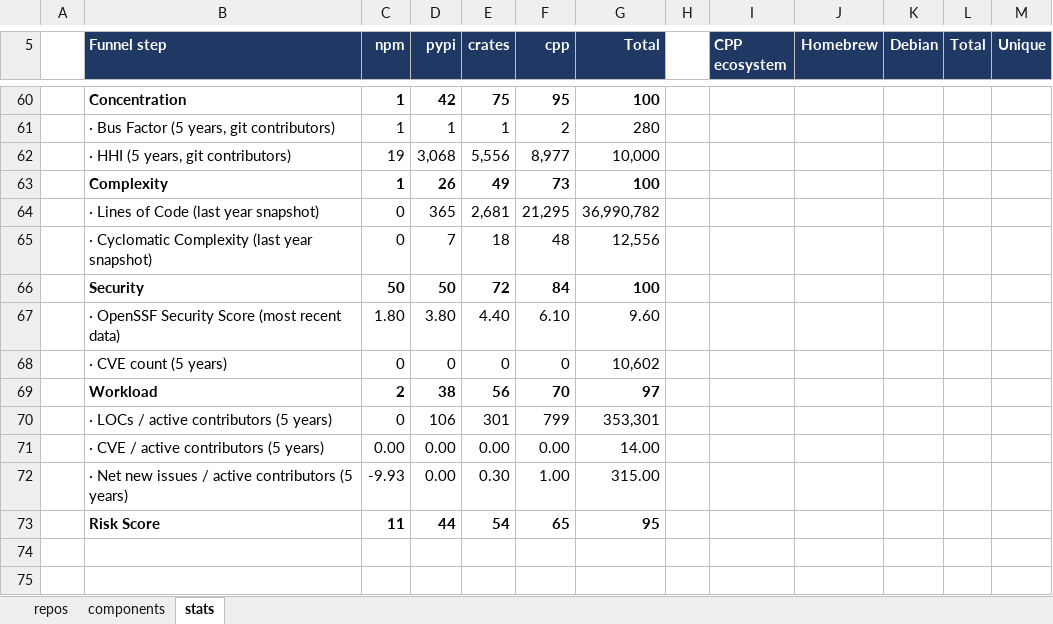
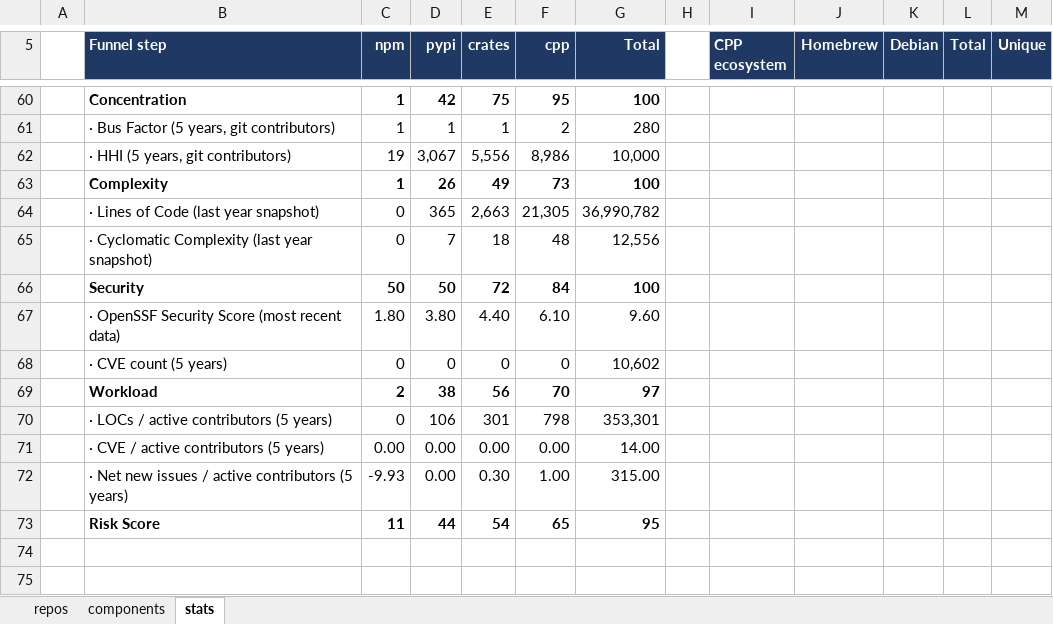
Before and after one commit to osendowment/model, an Excel workbook: data/preview/preview.xlsx, sheet stats, drawn as a sheet; only a part is shown, gaps mark what is left out; values as stored, in another font and other column widths than the file's, no borders; the diff covers the shown part only; the diff names each change by its address in the sheet, - before the commit and + after, or states it on an @@ line.

```diff
--- a/data/preview/preview.xlsx (sheet stats)
+++ b/data/preview/preview.xlsx (sheet stats)
-D62 (pypi): 3,068
+D62 (pypi): 3,067
-F62 (cpp): 8,977
+F62 (cpp): 8,986
-E64 (crates): 2,681
+E64 (crates): 2,663
-F64 (cpp): 21,295
+F64 (cpp): 21,305
-F70 (cpp): 799
+F70 (cpp): 798
```
Also changed, not shown: 41 edited cells elsewhere in this sheet, sheet repos, 29 other files.
